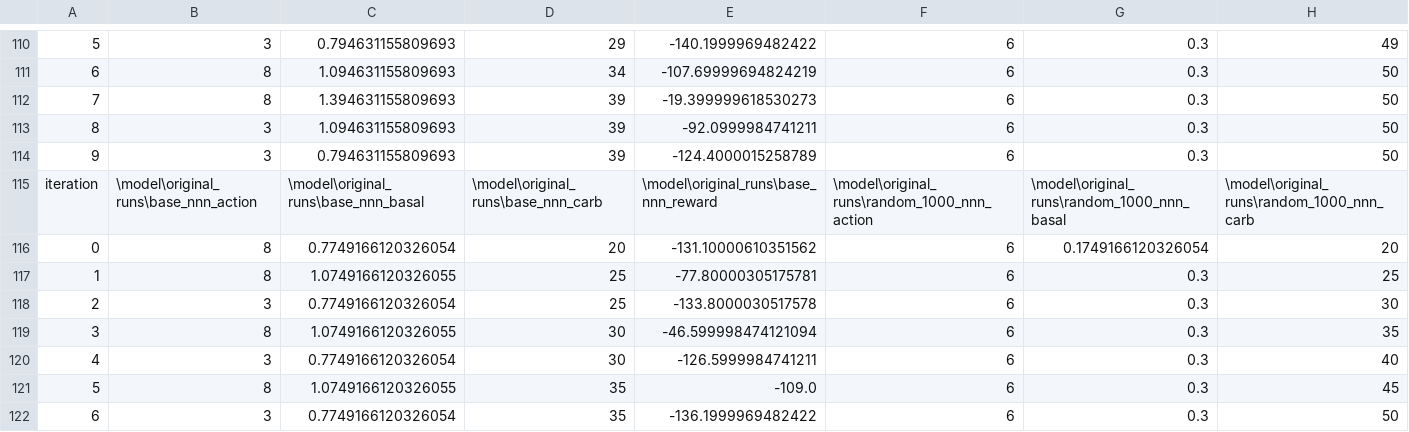
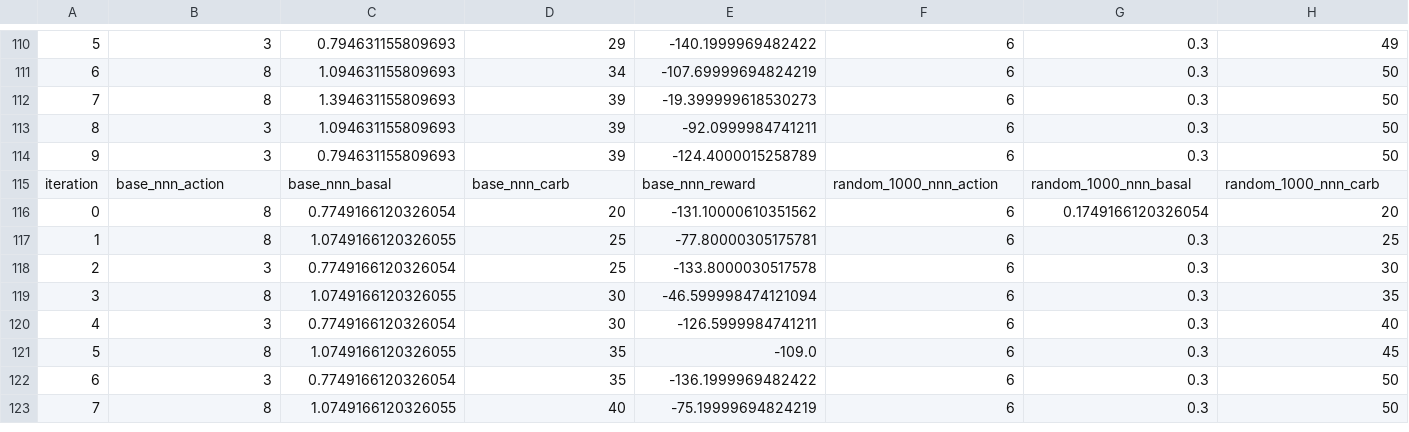
Before and after one commit to ElliottP-13/IndependentStudy, a CSV file: results/test_95_1_1.csv, drawn as a sheet; only a part is shown, gaps mark what is left out; the shorter side is filled out with more unchanged rows; the diff covers the shown part only; the diff names each change by its address in the sheet, - before the commit and + after, or states it on an @@ line.

```diff
--- a/results/test_95_1_1.csv
+++ b/results/test_95_1_1.csv
-B115: \model\original_runs\base_nnn_action
+B115: base_nnn_action
-C115: \model\original_runs\base_nnn_basal
+C115: base_nnn_basal
-D115: \model\original_runs\base_nnn_carb
+D115: base_nnn_carb
-E115: \model\original_runs\base_nnn_reward
+E115: base_nnn_reward
-F115: \model\original_runs\random_1000_nnn_action
+F115: random_1000_nnn_action
-G115: \model\original_runs\random_1000_nnn_basal
+G115: random_1000_nnn_basal
-H115: \model\original_runs\random_1000_nnn_carb
+H115: random_1000_nnn_carb
```
Also changed, not shown: 5 edited cells elsewhere in this file, results/test_95_1_2.csv, results/test_95_1_3.csv, 11 other files.
